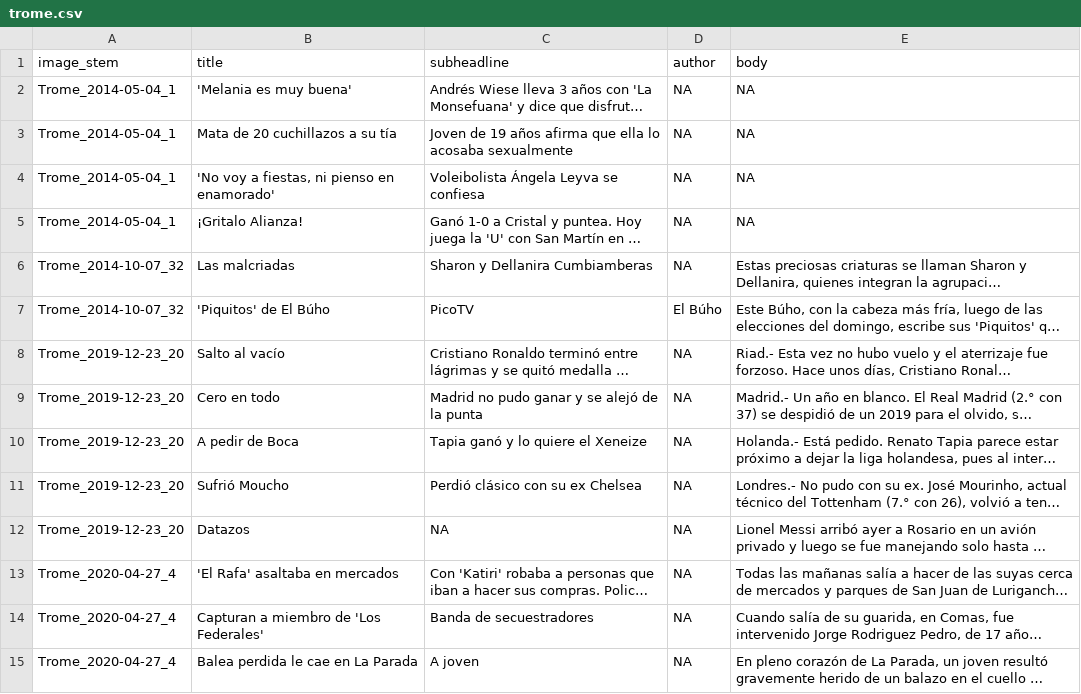
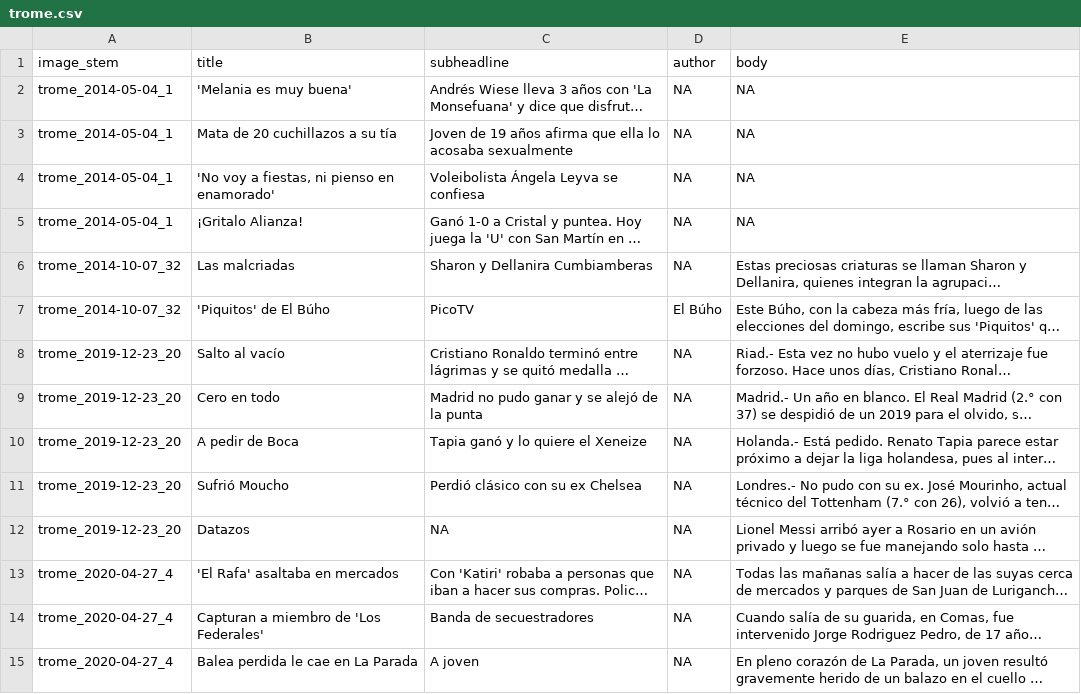
Before and after one commit to nicolasleonri/ma_up, a CSV file: data/corpus_construction/evaluate_extraction/trome.csv, drawn as a sheet; only a part is shown; long unchanged cells end in …; the diff covers the shown part only; the diff names each change by its address in the sheet, - before the commit and + after, or states it on an @@ line.

```diff
--- a/data/corpus_construction/evaluate_extraction/trome.csv
+++ b/data/corpus_construction/evaluate_extraction/trome.csv
-A2:A5 (image_stem): Trome_2014-05-04_1
+A2:A5 (image_stem): trome_2014-05-04_1
-A6:A7 (image_stem): Trome_2014-10-07_32
+A6:A7 (image_stem): trome_2014-10-07_32
-A8:A12 (image_stem): Trome_2019-12-23_20
+A8:A12 (image_stem): trome_2019-12-23_20
-A13:A15 (image_stem): Trome_2020-04-27_4
+A13:A15 (image_stem): trome_2020-04-27_4
```
Also changed, not shown: 14 edited cells elsewhere in this file, data/corpus_construction/evaluate_extraction/elcomercio.csv, data/corpus_construction/evaluate_extraction/gestion.csv, 28 other files.
